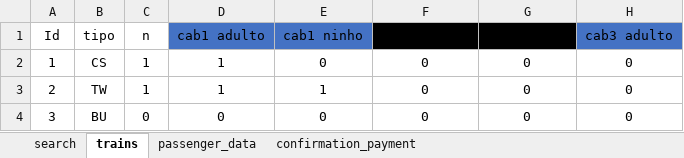
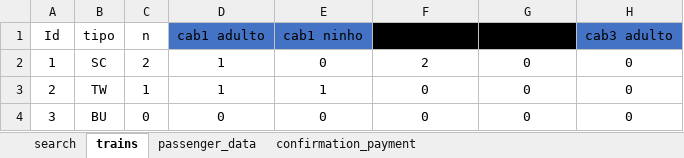
Before and after one commit to jhonnatan1806/PeruRail, an Excel workbook: src/main/resources/excel/DataPeruRail.xlsx, sheet trains, drawn as a sheet; only a part is shown; values as stored, in another font and other column widths than the file's, no borders; table styles not drawn; the diff names each change by its address in the sheet, - before the commit and + after, or states it on an @@ line.

```diff
--- a/src/main/resources/excel/DataPeruRail.xlsx (sheet trains)
+++ b/src/main/resources/excel/DataPeruRail.xlsx (sheet trains)
-B2 (tipo): CS
+B2 (tipo): SC
-C2 (n): 1
+C2 (n): 2
-F2 (cab2 adulto): 0
+F2 (cab2 adulto): 2
```
Also changed, not shown: sheet passenger_data, src/main/resources/excel/FlujosMCSS.xlsx, 4 other files.
